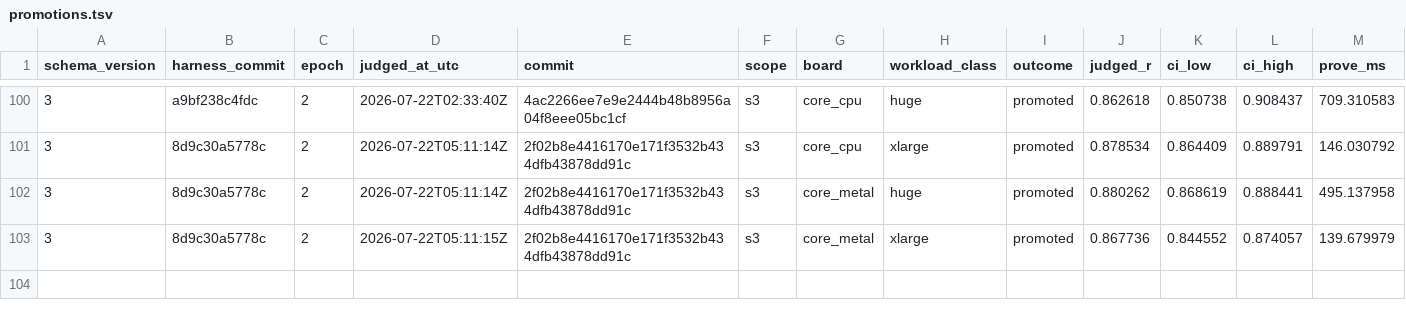
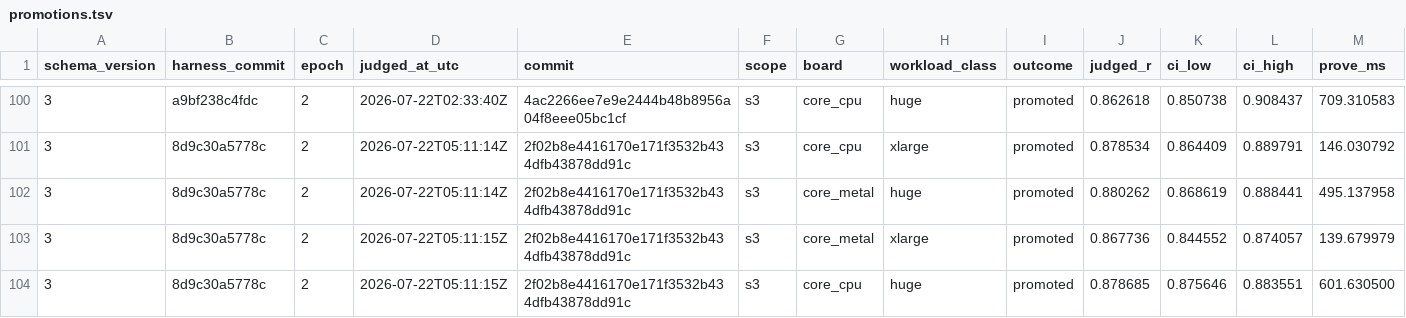
Before and after one commit to welttowelt/stwo-zig, a TSV file: autoresearch/ledger/promotions.tsv, drawn as a sheet; only a part is shown, gaps mark what is left out; rows hold the shown columns only; the diff names each change by its address in the sheet, - before the commit and + after, or states it on an @@ line.

```diff
--- a/autoresearch/ledger/promotions.tsv
+++ b/autoresearch/ledger/promotions.tsv
+row 104: 3 | 8d9c30a5778c | 2 | 2026-07-22T05:11:15Z | 2f02b8e4416170e171f3532b434dfb43878dd91c | s3 | core_cpu | huge | promoted | 0.878685 | 0.875646 | 0.883551 | 601.630500
```
